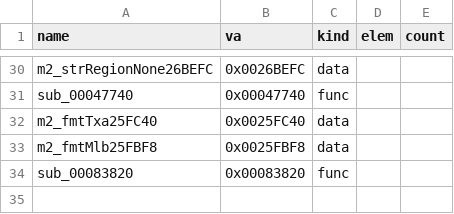
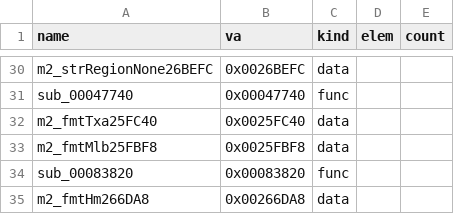
Before and after one commit to Pallypots/Project-Soul-Robber, a CSV file: config/symbols_m2.csv, drawn as a sheet; only a part is shown, gaps mark what is left out; the diff names each change by its address in the sheet, - before the commit and + after, or states it on an @@ line.

```diff
--- a/config/symbols_m2.csv
+++ b/config/symbols_m2.csv
+row 35: m2_fmtHm266DA8 | 0x00266DA8 | data
```
Also changed, not shown: config/function_states_m2.csv, 6 other files.
